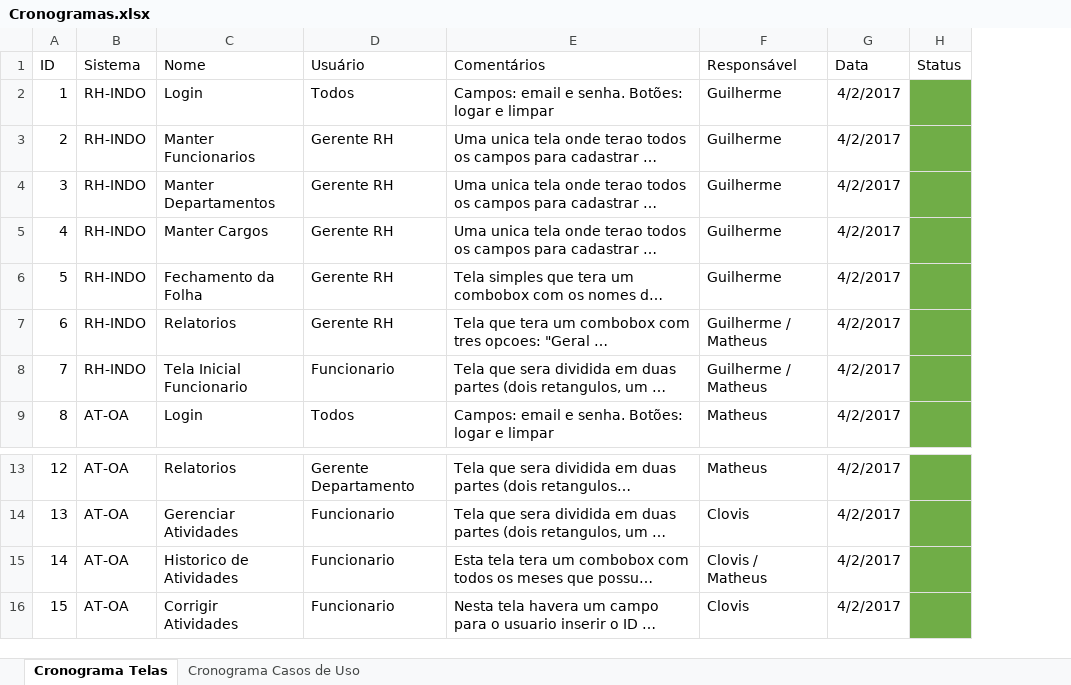
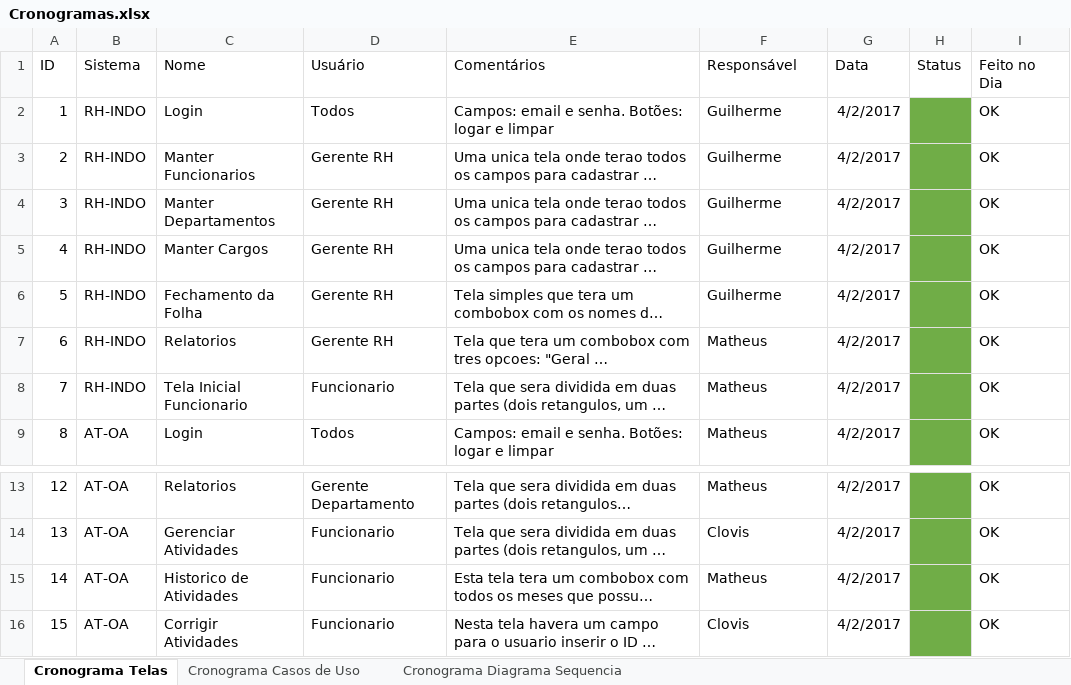
Before and after one commit to guenoclovis/DACSistemaRH, an Excel workbook: Cronogramas/Cronogramas.xlsx, sheet Cronograma Telas, drawn as a sheet; only a part is shown, gaps mark what is left out; long unchanged cells end in …; values as stored, in another font and other column widths than the file's, no borders; table styles not drawn; the diff names each change by its address in the sheet, - before the commit and + after, or states it on an @@ line.

```diff
--- a/Cronogramas/Cronogramas.xlsx (sheet Cronograma Telas)
+++ b/Cronogramas/Cronogramas.xlsx (sheet Cronograma Telas)
+sheet tab: Cronograma Diagrama Sequencia
+column I (Feito no Dia), rows 2-9: all OK; rows 13-16: all OK
-F7:F8 (Responsável): Guilherme / Matheus
+F7:F8 (Responsável): Matheus
-F15 (Responsável): Clovis / Matheus
+F15 (Responsável): Matheus
```
Also changed, not shown: sheet Cronograma Casos de Uso, 1 other file.
